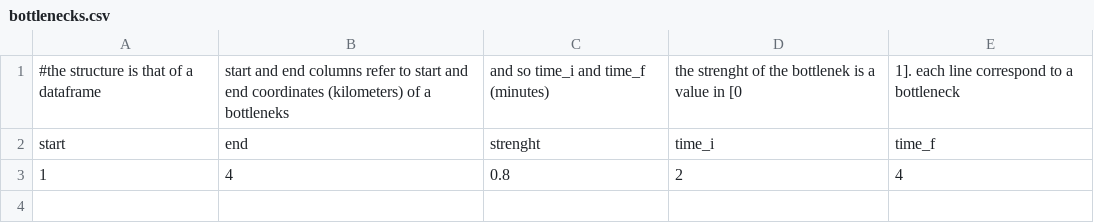
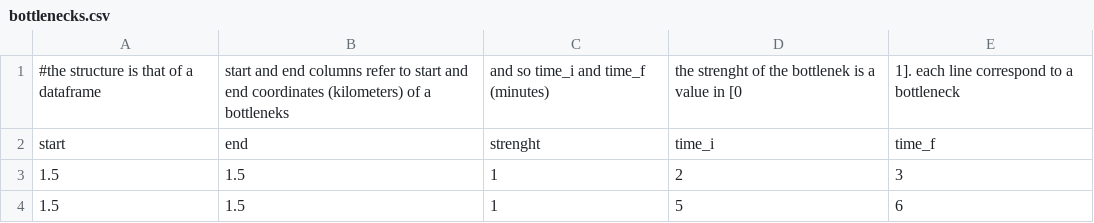
Before and after one commit to DanielePignedoli/CellTransmissionModel, a CSV file: bottlenecks.csv, drawn as a sheet; removed rows and columns are numbered as before the commit, all else as after; the diff names each change by its address in the sheet, - before the commit and + after, or states it on an @@ line.

```diff
--- a/bottlenecks.csv
+++ b/bottlenecks.csv
-row 3: 1 | 4 | 0.8 | 2 | 4
+row 3: 1.5 | 1.5 | 1 | 2 | 3
+row 4: 1.5 | 1.5 | 1 | 5 | 6
```
Also changed, not shown: 1 other file.
